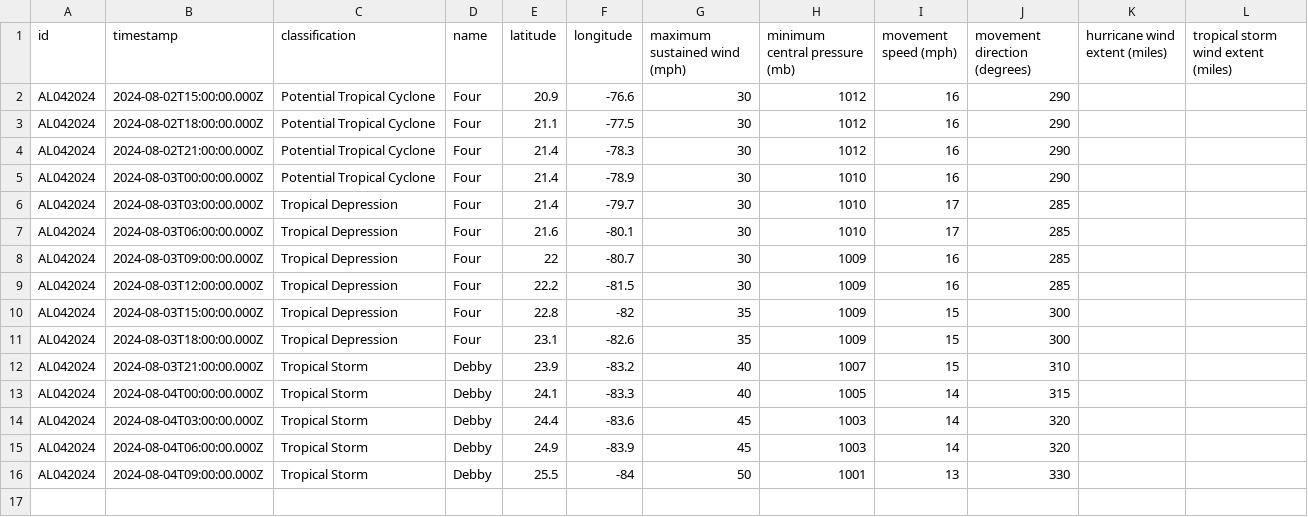
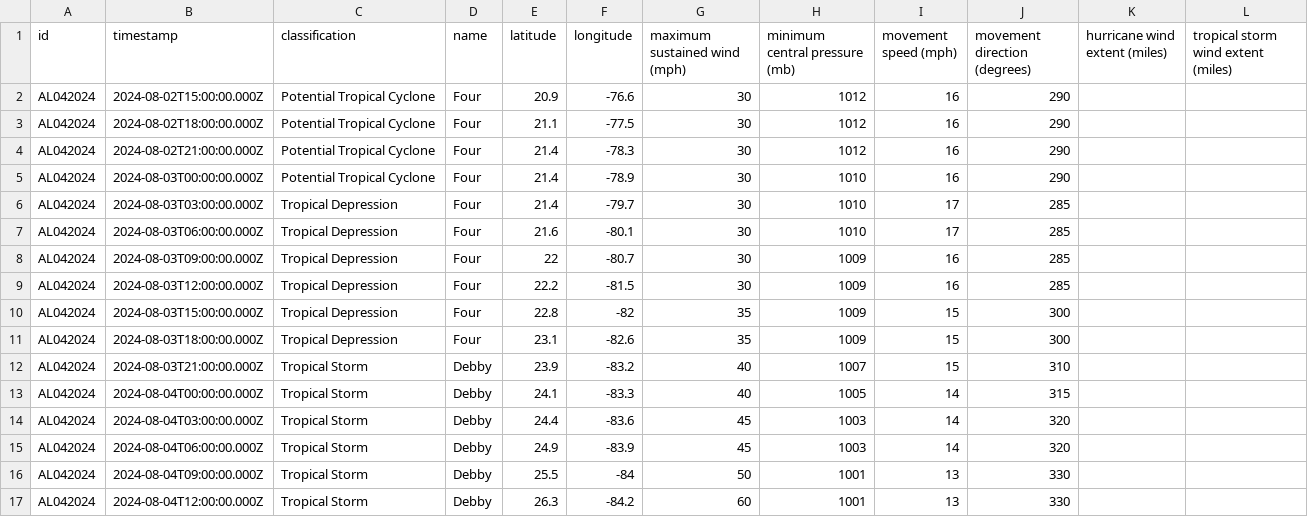
Before and after one commit to mgwalker/atlantic-hurricanes, a CSV file: data/csv/AL042024.csv, drawn as a sheet.

```diff
--- a/data/csv/AL042024.csv
+++ b/data/csv/AL042024.csv
@@ -16 +16,2 @@ AL042024,2024-08-04T06:00:00.000Z,Tropical Storm,Debby,24.9,-83.9,45,1003,14,320
 AL042024,2024-08-04T09:00:00.000Z,Tropical Storm,Debby,25.5,-84,50,1001,13,330,,
+AL042024,2024-08-04T12:00:00.000Z,Tropical Storm,Debby,26.3,-84.2,60,1001,13,330,,
```
Also changed, not shown: 6 other files.
